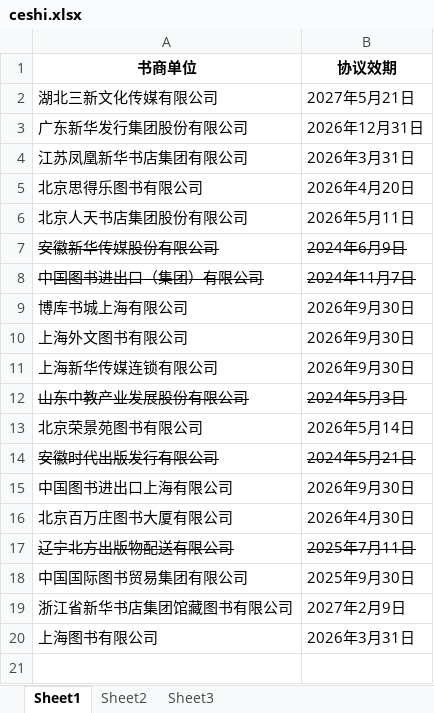
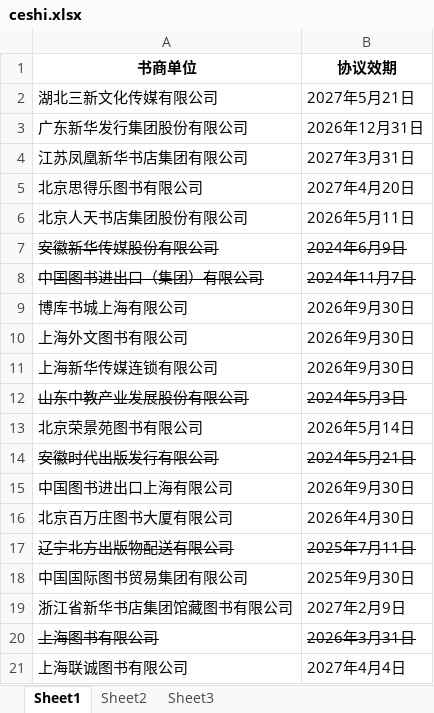
Before and after one commit to shlibrarysicc/member, an Excel workbook: ceshi.xlsx, sheet Sheet1, drawn as a sheet; values as stored, in another font and other column widths than the file's, no borders; the diff names each change by its address in the sheet, - before the commit and + after, or states it on an @@ line.

Commit message:
update file

```diff
--- a/ceshi.xlsx (sheet Sheet1)
+++ b/ceshi.xlsx (sheet Sheet1)
-B4 (协议效期): 2026年3月31日
+B4 (协议效期): 2027年3月31日
-B5 (协议效期): 2026年4月20日
+B5 (协议效期): 2027年4月20日
-A20:B20 strikethrough: off
+A20:B20 strikethrough: on
+row 21: 上海联诚图书有限公司 | 2027年4月4日
```
